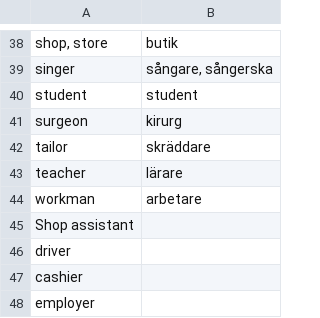
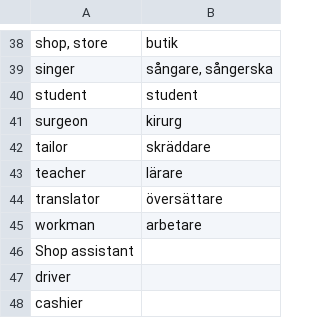
Before and after one commit to gurunars/languages, a CSV file: professions.csv, drawn as a sheet; only a part is shown, gaps mark what is left out; the shorter side is filled out with more unchanged rows.

```diff
--- a/professions.csv
+++ b/professions.csv
@@ -43,2 +43,3 @@ tailor,skräddare
 teacher,lärare
+translator,översättare
 workman,arbetare
```
Also changed, not shown: clothes.csv, house_and_furniture.csv, 3 other files.
